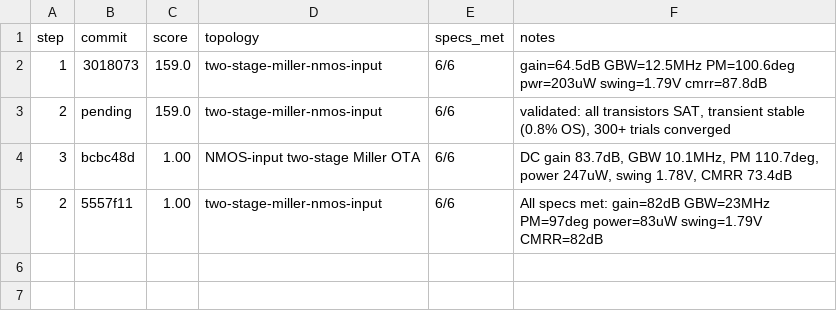
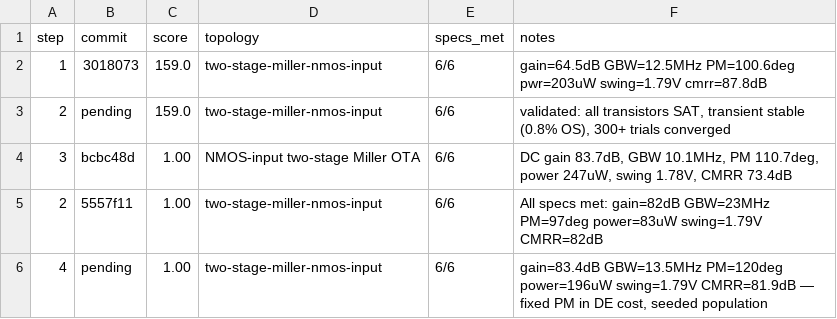
Before and after one commit to edonD/sky130-opamp, a TSV file: results.tsv, drawn as a sheet.

```diff
--- a/results.tsv
+++ b/results.tsv
@@ -5 +5,2 @@ step	commit	score	topology	specs_met	notes
 2	5557f11	1.00	two-stage-miller-nmos-input	6/6	All specs met: gain=82dB GBW=23MHz PM=97deg power=83uW swing=1.79V CMRR=82dB
+4	pending	1.00	two-stage-miller-nmos-input	6/6	gain=83.4dB GBW=13.5MHz PM=120deg power=196uW swing=1.79V CMRR=81.9dB — fixed PM in DE cost, seeded population
```
Also changed, not shown: best_parameters.csv, 8 other files.
